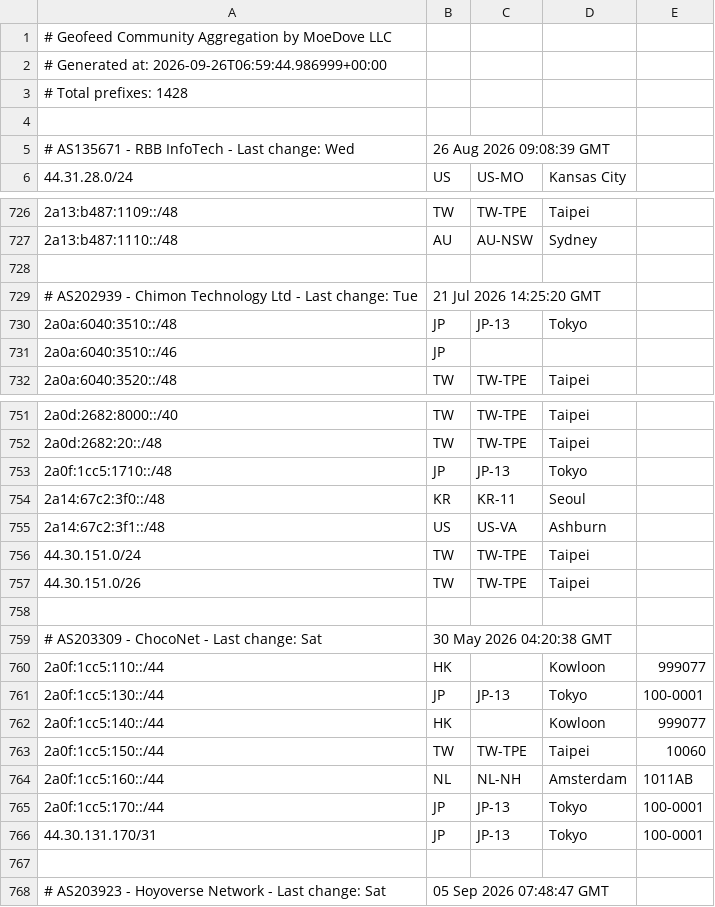
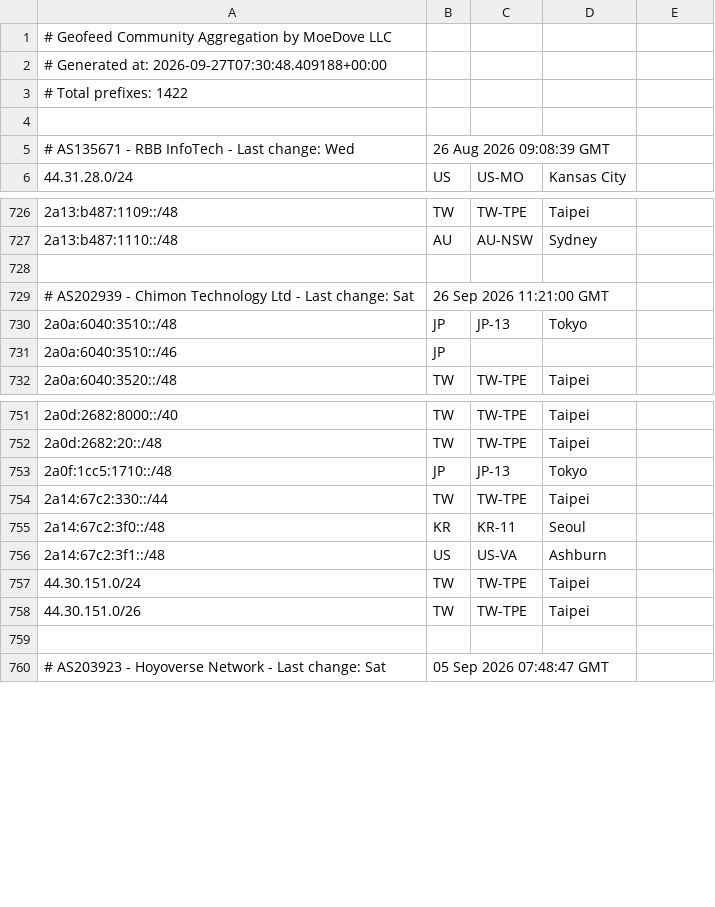
Before and after one commit to MoeDove-LLC/moegeo, a CSV file: output/geofeed.csv, drawn as a sheet; only a part is shown, gaps mark what is left out.

```diff
--- a/output/geofeed.csv
+++ b/output/geofeed.csv
@@ -1,4 +1,4 @@
 # Geofeed Community Aggregation by MoeDove LLC
-# Generated at: 2026-09-26T06:59:44.986999+00:00
-# Total prefixes: 1428
+# Generated at: 2026-09-27T07:30:48.409188+00:00
+# Total prefixes: 1422
 
@@ -728,3 +728,3 @@
 
-# AS202939 - Chimon Technology Ltd - Last change: Tue, 21 Jul 2026 14:25:20 GMT
+# AS202939 - Chimon Technology Ltd - Last change: Sat, 26 Sep 2026 11:21:00 GMT
 2a0a:6040:3510::/48,JP,JP-13,Tokyo,
@@ -753,2 +753,3 @@
 2a0f:1cc5:1710::/48,JP,JP-13,Tokyo,
+2a14:67c2:330::/44,TW,TW-TPE,Taipei,
 2a14:67c2:3f0::/48,KR,KR-11,Seoul,
@@ -757,11 +758,2 @@
 44.30.151.0/26,TW,TW-TPE,Taipei,
-
-# AS203309 - ChocoNet - Last change: Sat, 30 May 2026 04:20:38 GMT
-2a0f:1cc5:110::/44,HK,,Kowloon,999077
-2a0f:1cc5:130::/44,JP,JP-13,Tokyo,100-0001
-2a0f:1cc5:140::/44,HK,,Kowloon,999077
-2a0f:1cc5:150::/44,TW,TW-TPE,Taipei,10060
-2a0f:1cc5:160::/44,NL,NL-NH,Amsterdam,1011AB
-2a0f:1cc5:170::/44,JP,JP-13,Tokyo,100-0001
-44.30.131.170/31,JP,JP-13,Tokyo,100-0001
 
```
